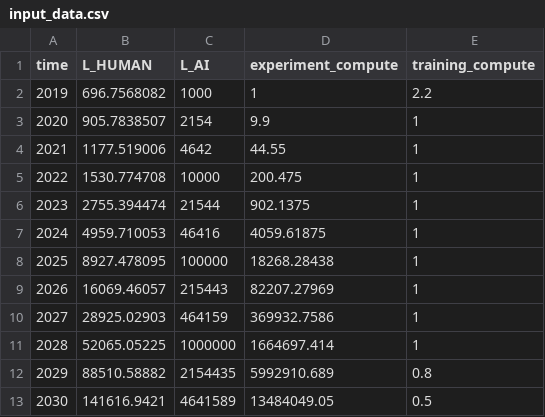
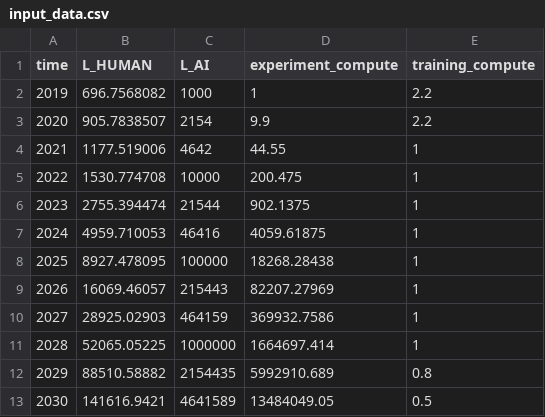
Before and after one commit to brendanhalstead/ai-progress-rates, a CSV file: input_data.csv, drawn as a sheet.

Commit message:
tweaked input time series

```diff
--- a/input_data.csv
+++ b/input_data.csv
@@ -2,3 +2,3 @@ time,L_HUMAN,L_AI,experiment_compute,training_compute
 2019,696.7568082,1000,1,2.2
-2020,905.7838507,2154,9.9,1
+2020,905.7838507,2154,9.9,2.2
 2021,1177.519006,4642,44.55,1
```
